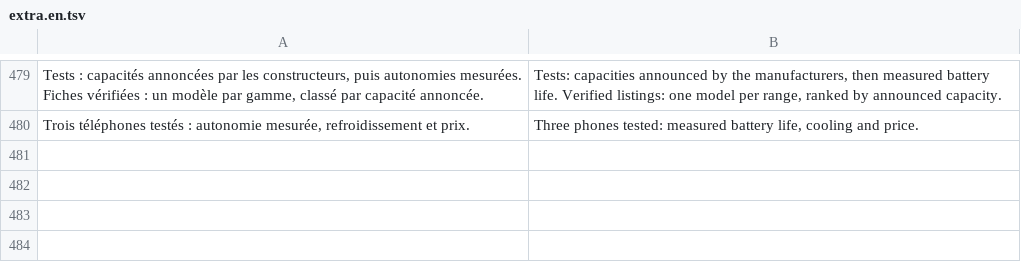
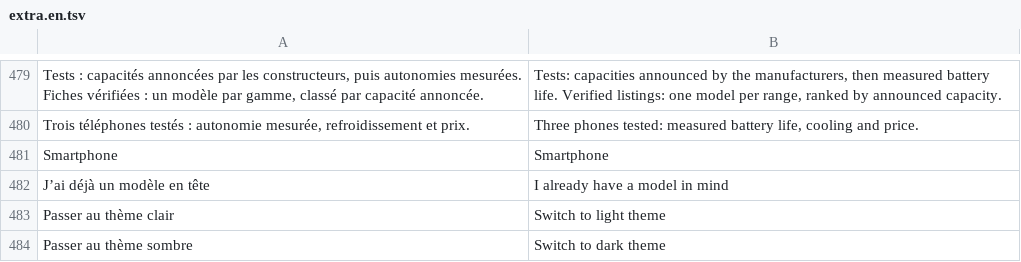
Before and after one commit to 7fj5mfzkmz-max/guide-achat-new, a TSV file: tools/i18n/extra.en.tsv, drawn as a sheet; only a part is shown, gaps mark what is left out.

```diff
--- a/tools/i18n/extra.en.tsv
+++ b/tools/i18n/extra.en.tsv
@@ -480 +480,5 @@ Tests : capacités annoncées par les constructeurs, puis autonomies mesurées.
 Trois téléphones testés : autonomie mesurée, refroidissement et prix.	Three phones tested: measured battery life, cooling and price.
+Smartphone	Smartphone
+J’ai déjà un modèle en tête	I already have a model in mind
+Passer au thème clair	Switch to light theme
+Passer au thème sombre	Switch to dark theme
```
Also changed, not shown: tools/i18n/extra.es.tsv, 5 other files.
